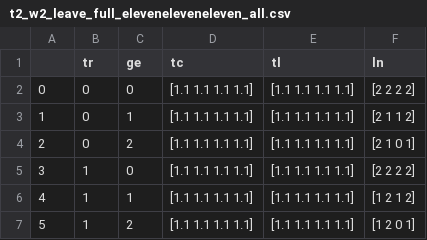
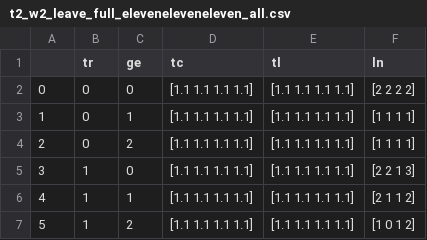
Before and after one commit to matsuminaoya/master_networkgame, a CSV file: t2_w2_leave_full_eleveneleveneleven/t2_w2_leave_full_eleveneleveneleven_all.csv, drawn as a sheet.

```diff
--- a/t2_w2_leave_full_eleveneleveneleven/t2_w2_leave_full_eleveneleveneleven_all.csv
+++ b/t2_w2_leave_full_eleveneleveneleven/t2_w2_leave_full_eleveneleveneleven_all.csv
@@ -2,6 +2,6 @@
 0,0,0,[1.1 1.1 1.1 1.1],[1.1 1.1 1.1 1.1],[2 2 2 2]
-1,0,1,[1.1 1.1 1.1 1.1],[1.1 1.1 1.1 1.1],[2 1 1 2]
-2,0,2,[1.1 1.1 1.1 1.1],[1.1 1.1 1.1 1.1],[2 1 0 1]
-3,1,0,[1.1 1.1 1.1 1.1],[1.1 1.1 1.1 1.1],[2 2 2 2]
-4,1,1,[1.1 1.1 1.1 1.1],[1.1 1.1 1.1 1.1],[1 2 1 2]
-5,1,2,[1.1 1.1 1.1 1.1],[1.1 1.1 1.1 1.1],[1 2 0 1]
+1,0,1,[1.1 1.1 1.1 1.1],[1.1 1.1 1.1 1.1],[1 1 1 1]
+2,0,2,[1.1 1.1 1.1 1.1],[1.1 1.1 1.1 1.1],[1 1 1 1]
+3,1,0,[1.1 1.1 1.1 1.1],[1.1 1.1 1.1 1.1],[2 2 1 3]
+4,1,1,[1.1 1.1 1.1 1.1],[1.1 1.1 1.1 1.1],[2 1 1 2]
+5,1,2,[1.1 1.1 1.1 1.1],[1.1 1.1 1.1 1.1],[1 0 1 2]
```
Also changed, not shown: t2_w2_form_null_elevenelevenzero/t2_w2_form_null_elevenelevenzero_all.csv, 5 other files.
